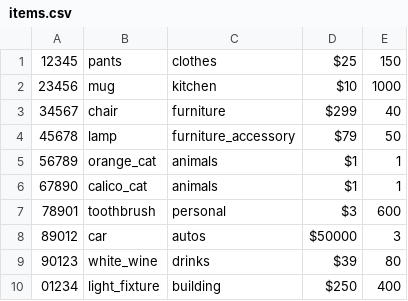
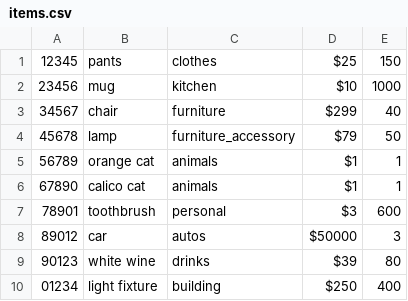
Before and after one commit to jperlmanmoore/bamazon-app, a CSV file: items.csv, drawn as a sheet.

```diff
--- a/items.csv
+++ b/items.csv
@@ -4,7 +4,7 @@
 45678, lamp, furniture_accessory, $79, 50
-56789, orange_cat, animals, $1, 1
-67890, calico_cat, animals, $1, 1
+56789, orange cat, animals, $1, 1
+67890, calico cat, animals, $1, 1
 78901, toothbrush, personal, $3, 600
 89012, car, autos, $50000, 3
-90123, white_wine, drinks, $39, 80
-01234, light_fixture, building, $250, 400
+90123, white wine, drinks, $39, 80
+01234, light fixture, building, $250, 400
```
Also changed, not shown: 21 other files.
